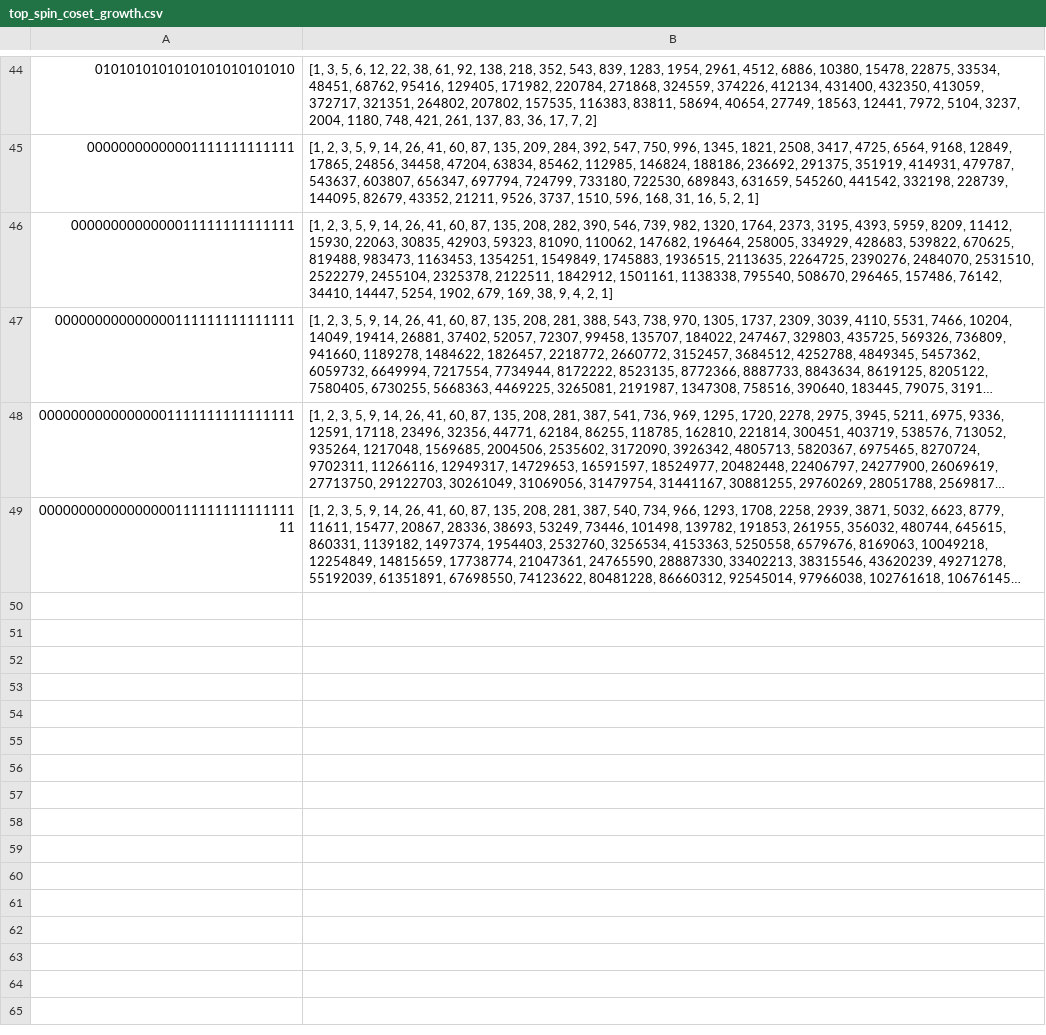
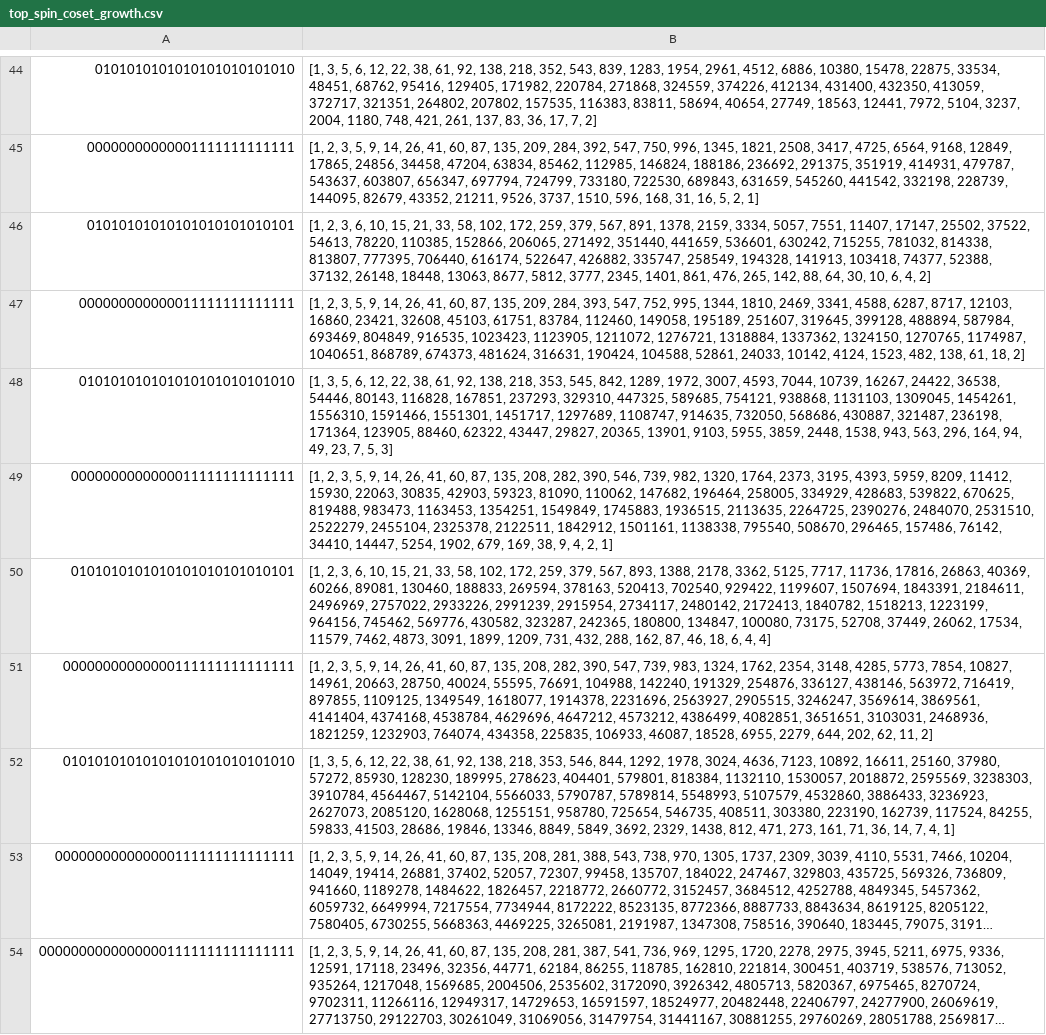
Before and after one commit to vlzm/cayleypy, a CSV file: cayleypy/data/top_spin_coset_growth.csv, drawn as a sheet; only a part is shown, gaps mark what is left out; the shorter side is filled out with more unchanged rows; long unchanged cells end in …; the diff names each change by its address in the sheet, - before the commit and + after, or states it on an @@ line.

Commit message:
compute coset growth up to n=29

```diff
--- a/cayleypy/data/top_spin_coset_growth.csv
+++ b/cayleypy/data/top_spin_coset_growth.csv
+row 46: 01010101010101010101010101 | [1, 2, 3, 6, 10, 15, 21, 33, 58, 102, 172, 259, 379, 567, 891, 1378, 2159, 3334, 5057, 7551, 11407, 17147, 25502, 37522, 54613, 78220, 110385, 152866, 206065, 271492, 351440, 441659, 536601, 630242, 715255, 781032, 814338, 813807, 777395, 706440, 616174, 522647, 426882, 335747, 258549, 194328, 141913, 103418, 74377, 52388, 37132, 26148, 18448, 13063, 8677, 5812, 3777, 2345, 1401, 861, 476, 265, 142, 88, 64, 30, 10, 6, 4, 2]
+row 47: 000000000000011111111111111 | [1, 2, 3, 5, 9, 14, 26, 41, 60, 87, 135, 209, 284, 393, 547, 752, 995, 1344, 1810, 2469, 3341, 4588, 6287, 8717, 12103, 16860, 23421, 32608, 45103, 61751, 83784, 112460, 149058, 195189, 251607, 319645, 399128, 488894, 587984, 693469, 804849, 916535, 1023423, 1123905, 1211072, 1276721, 1318884, 1337362, 1324150, 1270765, 1174987, 1040651, 868789, 674373, 481624, 316631, 190424, 104588, 52861, 24033, 10142, 4124, 1523, 482, 138, 61, 18, 2]
+row 48: 010101010101010101010101010 | [1, 3, 5, 6, 12, 22, 38, 61, 92, 138, 218, 353, 545, 842, 1289, 1972, 3007, 4593, 7044, 10739, 16267, 24422, 36538, 54446, 80143, 116828, 167851, 237293, 329310, 447325, 589685, 754121, 938868, 1131103, 1309045, 1454261, 1556310, 1591466, 1551301, 1451717, 1297689, 1108747, 914635, 732050, 568686, 430887, 321487, 236198, 171364, 123905, 88460, 62322, 43447, 29827, 20365, 13901, 9103, 5955, 3859, 2448, 1538, 943, 563, 296, 164, 94, 49, 23, 7, 5, 3]
+row 50: 0101010101010101010101010101 | [1, 2, 3, 6, 10, 15, 21, 33, 58, 102, 172, 259, 379, 567, 893, 1388, 2178, 3362, 5125, 7717, 11736, 17816, 26863, 40369, 60266, 89081, 130460, 188833, 269594, 378163, 520413, 702540, 929422, 1199607, 1507694, 1843391, 2184611, 2496969, 2757022, 2933226, 2991239, 2915954, 2734117, 2480142, 2172413, 1840782, 1518213, 1223199, 964156, 745462, 569776, 430582, 323287, 242365, 180800, 134847, 100080, 73175, 52708, 37449, 26062, 17534, 11579, 7462, 4873, 3091, 1899, 1209, 731, 432, 288, 162, 87, 46, 18, 6, 4, 4]
+row 51: 00000000000000111111111111111 | [1, 2, 3, 5, 9, 14, 26, 41, 60, 87, 135, 208, 282, 390, 547, 739, 983, 1324, 1762, 2354, 3148, 4285, 5773, 7854, 10827, 14961, 20663, 28750, 40024, 55595, 76691, 104988, 142240, 191329, 254876, 336127, 438146, 563972, 716419, 897855, 1109125, 1349549, 1618077, 1914378, 2231696, 2563927, 2905515, 3246247, 3569614, 3869561, 4141404, 4374168, 4538784, 4629696, 4647212, 4573212, 4386499, 4082851, 3651651, 3103031, 2468936, 1821259, 1232903, 764074, 434358, 225835, 106933, 46087, 18528, 6955, 2279, 644, 202, 62, 11, 2]
+row 52: 01010101010101010101010101010 | [1, 3, 5, 6, 12, 22, 38, 61, 92, 138, 218, 353, 546, 844, 1292, 1978, 3024, 4636, 7123, 10892, 16611, 25160, 37980, 57272, 85930, 128230, 189995, 278623, 404401, 579801, 818384, 1132110, 1530057, 2018872, 2595569, 3238303, 3910784, 4564467, 5142104, 5566033, 5790787, 5789814, 5548993, 5107579, 4532860, 3886433, 3236923, 2627073, 2085120, 1628068, 1255151, 958780, 725654, 546735, 408511, 303380, 223190, 162739, 117524, 84255, 59833, 41503, 28686, 19846, 13346, 8849, 5849, 3692, 2329, 1438, 812, 471, 273, 161, 71, 36, 14, 7, 4, 1]
```
Also changed, not shown: 5 other files.
